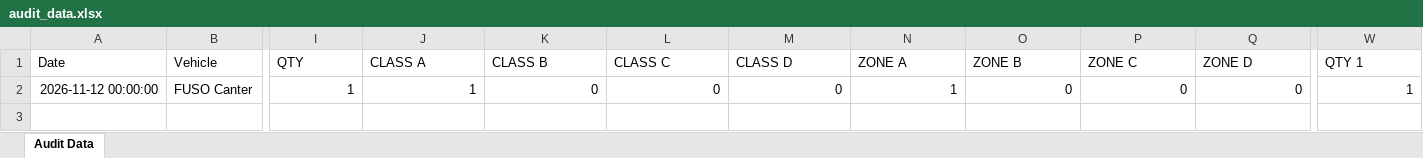
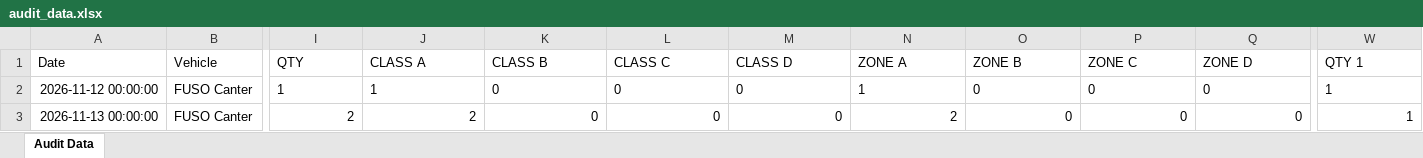
Before and after one commit to shahtaha01365-ai/QFL4-Audit-Intelligence, an Excel workbook: audit_data.xlsx, sheet Audit Data, drawn as a sheet; only a part is shown, gaps mark what is left out; values as stored, in another font and other column widths than the file's, no borders; rows hold the shown columns only; the diff names each change by its address in the sheet, - before the commit and + after, or states it on an @@ line.

Commit message:
Update audit_data.xlsx from Google Sheets

```diff
--- a/audit_data.xlsx (sheet Audit Data)
+++ b/audit_data.xlsx (sheet Audit Data)
-I2:Q2 alignment: right
+I2:Q2 alignment: left
-W2 alignment: right
+W2 alignment: left
+row 3: 2026-11-13 00:00:00 | FUSO Canter | 2 | 2 | 0 | 0 | 0 | 2 | 0 | 0 | 0 | 1
```
